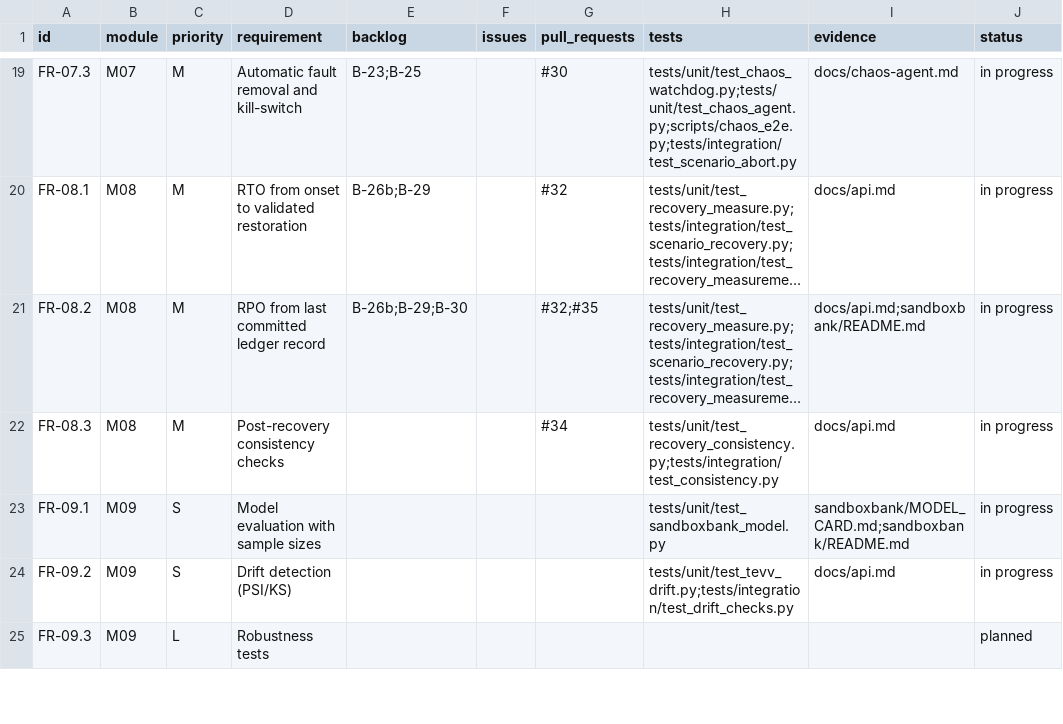
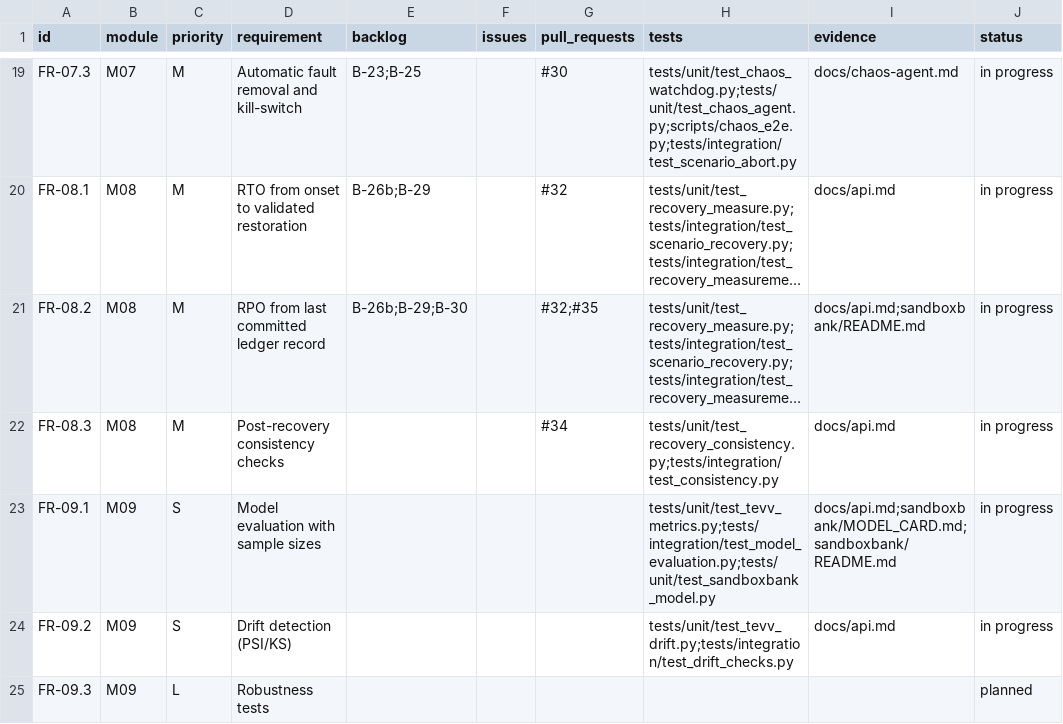
Before and after one commit to resilinet-ai/resilinet-ai, a CSV file: docs/traceability.csv, drawn as a sheet; only a part is shown, gaps mark what is left out; long unchanged cells end in …; the diff names each change by its address in the sheet, - before the commit and + after, or states it on an @@ line.

```diff
--- a/docs/traceability.csv
+++ b/docs/traceability.csv
-H23 (tests): tests/unit/test_sandboxbank_model.py
+H23 (tests): tests/unit/test_tevv_metrics.py;tests/integration/test_model_evaluation.py;tests/unit/test_sandboxbank_model.py
-I23 (evidence): sandboxbank/MODEL_CARD.md;sandboxbank/README.md
+I23 (evidence): docs/api.md;sandboxbank/MODEL_CARD.md;sandboxbank/README.md
```
Also changed, not shown: 10 other files.
